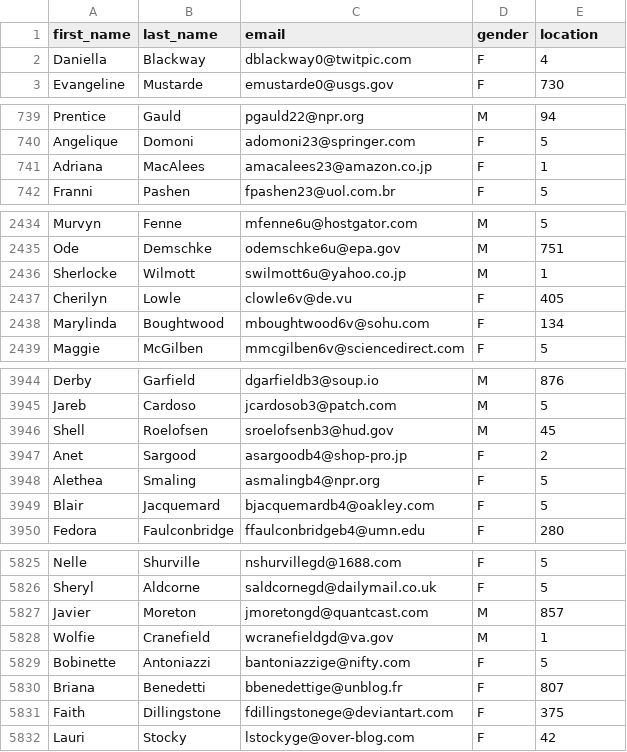
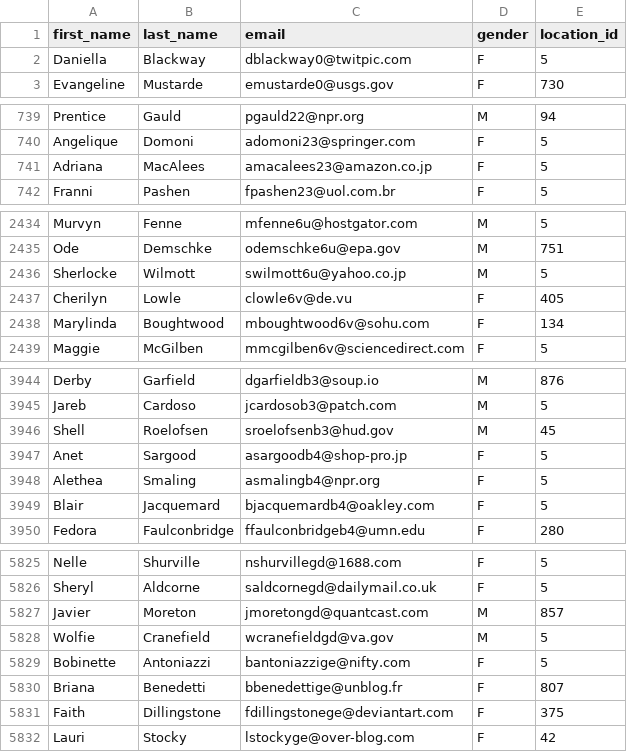
Before and after one commit to HristoP96/python-server, a CSV file: backup/customers.csv, drawn as a sheet; only a part is shown, gaps mark what is left out.

Commit message:
Update backup

```diff
--- a/backup/customers.csv
+++ b/backup/customers.csv
@@ -1,3 +1,3 @@
-first_name,last_name,email,gender,location
-Daniella,Blackway,dblackway0@twitpic.com,F,4
+first_name,last_name,email,gender,location_id
+Daniella,Blackway,dblackway0@twitpic.com,F,5
 Evangeline,Mustarde,emustarde0@usgs.gov,F,730
@@ -740,3 +740,3 @@ Prentice,Gauld,pgauld22@npr.org,M,94
 Angelique,Domoni,adomoni23@springer.com,F,5
-Adriana,MacAlees,amacalees23@amazon.co.jp,F,1
+Adriana,MacAlees,amacalees23@amazon.co.jp,F,5
 Franni,Pashen,fpashen23@uol.com.br,F,5
@@ -2435,3 +2435,3 @@ Murvyn,Fenne,mfenne6u@hostgator.com,M,5
 Ode,Demschke,odemschke6u@epa.gov,M,751
-Sherlocke,Wilmott,swilmott6u@yahoo.co.jp,M,1
+Sherlocke,Wilmott,swilmott6u@yahoo.co.jp,M,5
 Cherilyn,Lowle,clowle6v@de.vu,F,405
@@ -3946,3 +3946,3 @@ Jareb,Cardoso,jcardosob3@patch.com,M,5
 Shell,Roelofsen,sroelofsenb3@hud.gov,M,45
-Anet,Sargood,asargoodb4@shop-pro.jp,F,2
+Anet,Sargood,asargoodb4@shop-pro.jp,F,5
 Alethea,Smaling,asmalingb4@npr.org,F,5
@@ -5827,3 +5827,3 @@ Sheryl,Aldcorne,saldcornegd@dailymail.co.uk,F,5
 Javier,Moreton,jmoretongd@quantcast.com,M,857
-Wolfie,Cranefield,wcranefieldgd@va.gov,M,1
+Wolfie,Cranefield,wcranefieldgd@va.gov,M,5
 Bobinette,Antoniazzi,bantoniazzige@nifty.com,F,5
```
Also changed, not shown: 2 other files.
